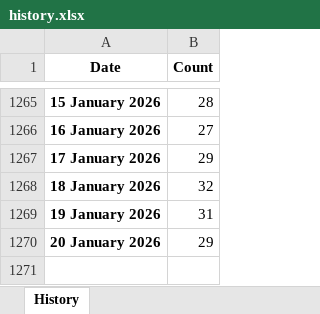
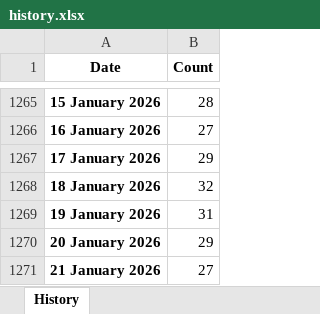
Before and after one commit to ducky4life/puree, an Excel workbook: data/history.xlsx, sheet History, drawn as a sheet; only a part is shown, gaps mark what is left out; values as stored, in another font and other column widths than the file's, no borders; the diff names each change by its address in the sheet, - before the commit and + after, or states it on an @@ line.

```diff
--- a/data/history.xlsx (sheet History)
+++ b/data/history.xlsx (sheet History)
+row 1271: 21 January 2026 | 27
```
Also changed, not shown: 3 other files.
